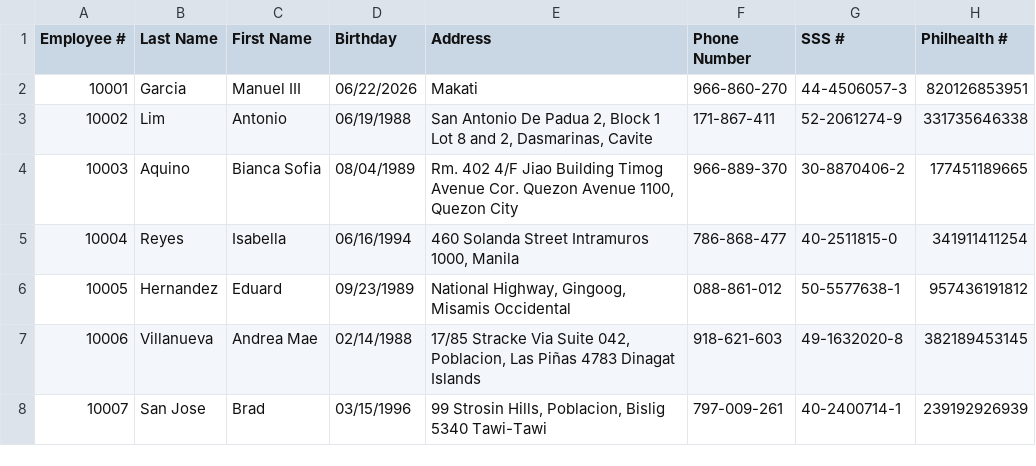
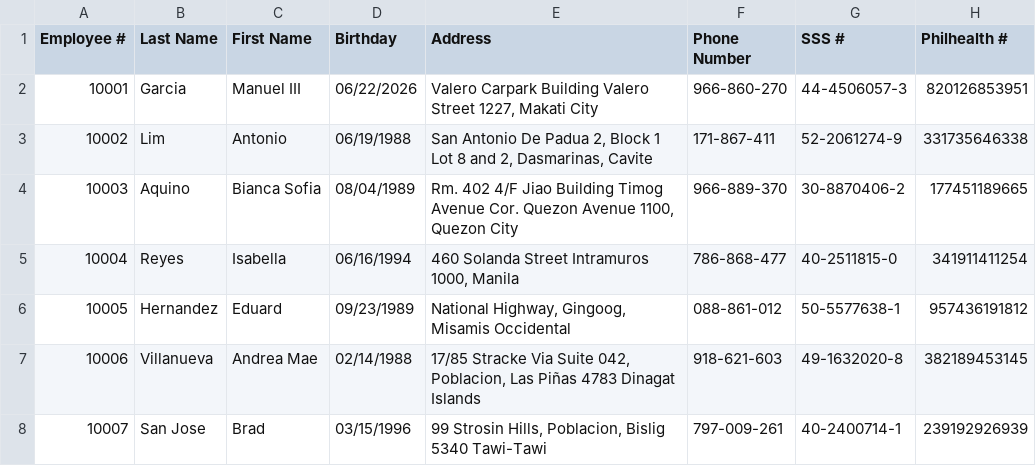
Before and after one commit to armlynobinguar/CP2, a CSV file: resources/MotorPH_Employee Data - Employee Details.csv, drawn as a sheet; only a part is shown; the diff names each change by its address in the sheet, - before the commit and + after, or states it on an @@ line.

```diff
--- a/resources/MotorPH_Employee Data - Employee Details.csv
+++ b/resources/MotorPH_Employee Data - Employee Details.csv
-E2 (Address): Makati
+E2 (Address): Valero Carpark Building Valero Street 1227, Makati City
```
Also changed, not shown: 1 other file.
